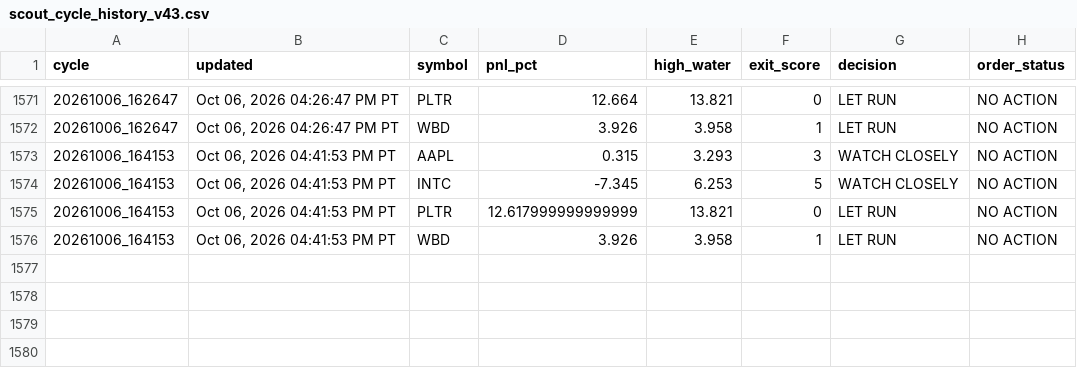
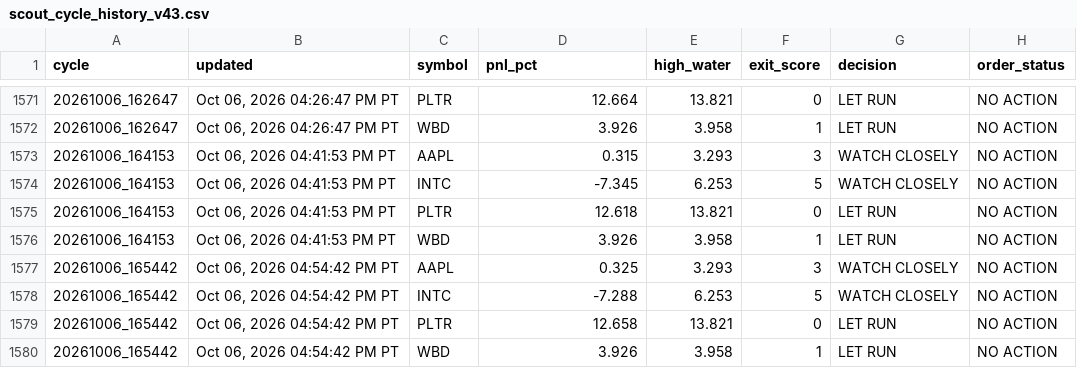
Before and after one commit to Kodamafire/scout-mobile, a CSV file: .scout/scout_cycle_history_v43.csv, drawn as a sheet; only a part is shown, gaps mark what is left out.

Commit message:
Scout automatic cycle

```diff
--- a/.scout/scout_cycle_history_v43.csv
+++ b/.scout/scout_cycle_history_v43.csv
@@ -1574,3 +1574,7 @@ cycle,updated,symbol,pnl_pct,high_water,exit_score,decision,order_status
 20261006_164153,"Oct 06, 2026 04:41:53 PM PT",INTC,-7.345,6.253,5,WATCH CLOSELY,NO ACTION
-20261006_164153,"Oct 06, 2026 04:41:53 PM PT",PLTR,12.617999999999999,13.821,0,LET RUN,NO ACTION
+20261006_164153,"Oct 06, 2026 04:41:53 PM PT",PLTR,12.618,13.821,0,LET RUN,NO ACTION
 20261006_164153,"Oct 06, 2026 04:41:53 PM PT",WBD,3.926,3.958,1,LET RUN,NO ACTION
+20261006_165442,"Oct 06, 2026 04:54:42 PM PT",AAPL,0.325,3.293,3,WATCH CLOSELY,NO ACTION
+20261006_165442,"Oct 06, 2026 04:54:42 PM PT",INTC,-7.288,6.253,5,WATCH CLOSELY,NO ACTION
+20261006_165442,"Oct 06, 2026 04:54:42 PM PT",PLTR,12.658,13.821,0,LET RUN,NO ACTION
+20261006_165442,"Oct 06, 2026 04:54:42 PM PT",WBD,3.926,3.958,1,LET RUN,NO ACTION
```
Also changed, not shown: 4 other files.
